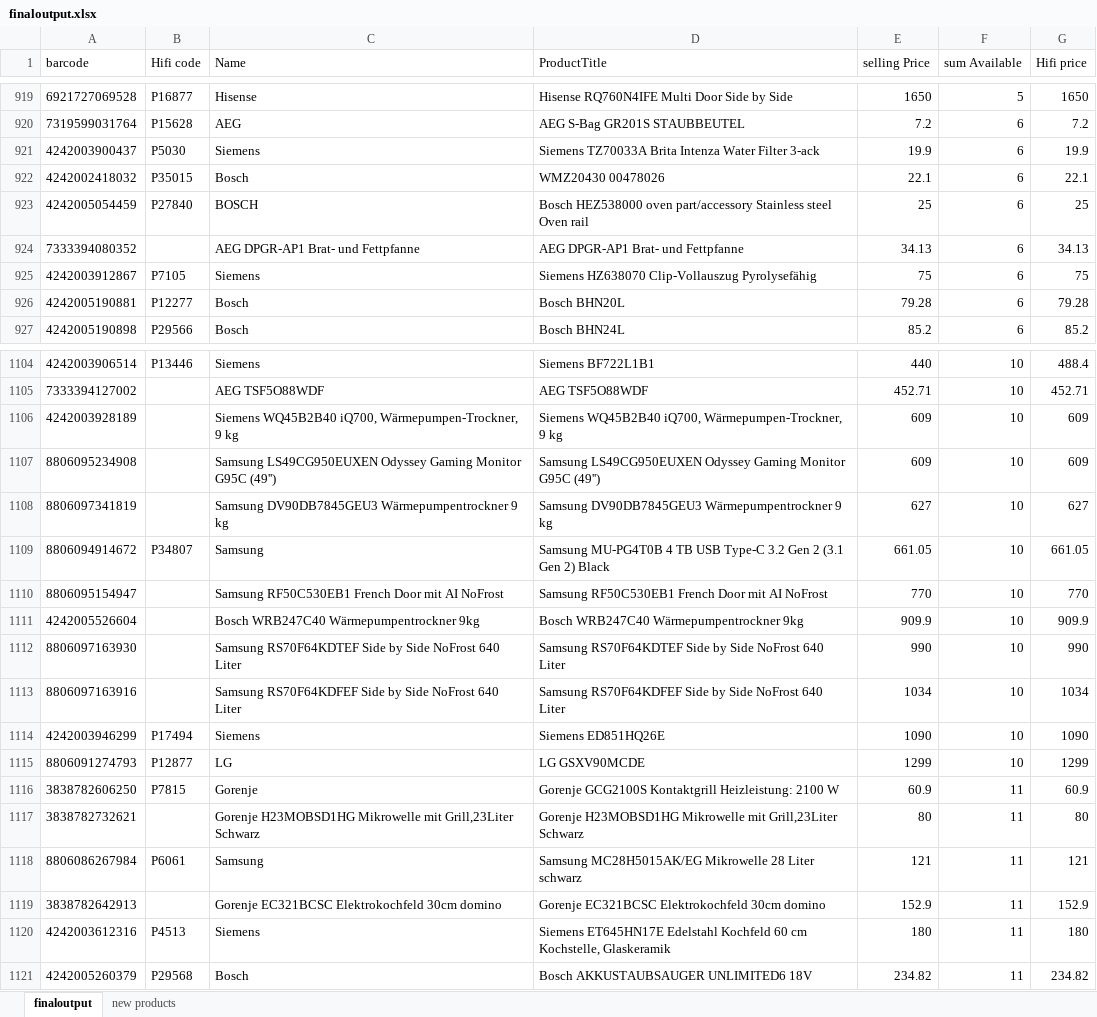
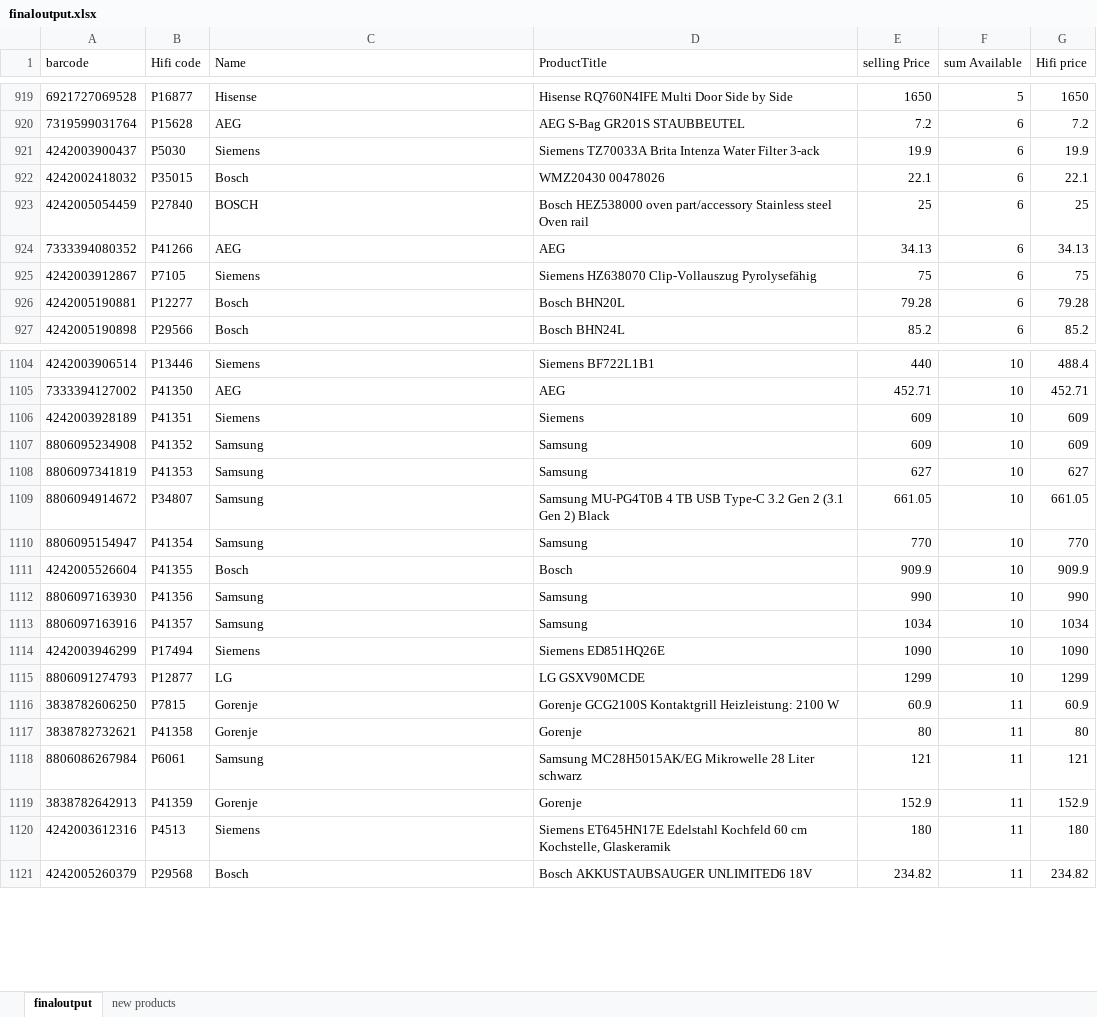
Before and after one commit to manojndev/isrealclient2, an Excel workbook: script2/finaloutput.xlsx, sheet finaloutput, drawn as a sheet; only a part is shown, gaps mark what is left out; values as stored, in another font and other column widths than the file's, no borders; the diff covers the shown part only; the diff names each change by its address in the sheet, - before the commit and + after, or states it on an @@ line.

```diff
--- a/script2/finaloutput.xlsx (sheet finaloutput)
+++ b/script2/finaloutput.xlsx (sheet finaloutput)
-B924 (Hifi code): (empty)
+B924 (Hifi code): P41266
-C924 (Name): AEG DPGR-AP1 Brat- und Fettpfanne
+C924 (Name): AEG
-D924 (ProductTitle): AEG DPGR-AP1 Brat- und Fettpfanne
+D924 (ProductTitle): AEG
-B1105 (Hifi code): (empty)
+B1105 (Hifi code): P41350
-C1105 (Name): AEG TSF5O88WDF
+C1105 (Name): AEG
-D1105 (ProductTitle): AEG TSF5O88WDF
+D1105 (ProductTitle): AEG
-B1106 (Hifi code): (empty)
+B1106 (Hifi code): P41351
-C1106 (Name): Siemens WQ45B2B40 iQ700, Wärmepumpen-Trockner, 9 kg
+C1106 (Name): Siemens
-D1106 (ProductTitle): Siemens WQ45B2B40 iQ700, Wärmepumpen-Trockner, 9 kg
+D1106 (ProductTitle): Siemens
-B1107 (Hifi code): (empty)
+B1107 (Hifi code): P41352
-C1107 (Name): Samsung LS49CG950EUXEN Odyssey Gaming Monitor G95C (49'')
+C1107 (Name): Samsung
-D1107 (ProductTitle): Samsung LS49CG950EUXEN Odyssey Gaming Monitor G95C (49'')
+D1107 (ProductTitle): Samsung
-B1108 (Hifi code): (empty)
+B1108 (Hifi code): P41353
-C1108 (Name): Samsung DV90DB7845GEU3 Wärmepumpentrockner 9 kg
+C1108 (Name): Samsung
-D1108 (ProductTitle): Samsung DV90DB7845GEU3 Wärmepumpentrockner 9 kg
+D1108 (ProductTitle): Samsung
-B1110 (Hifi code): (empty)
+B1110 (Hifi code): P41354
-C1110 (Name): Samsung RF50C530EB1 French Door mit AI NoFrost
+C1110 (Name): Samsung
-D1110 (ProductTitle): Samsung RF50C530EB1 French Door mit AI NoFrost
+D1110 (ProductTitle): Samsung
-B1111 (Hifi code): (empty)
+B1111 (Hifi code): P41355
-C1111 (Name): Bosch WRB247C40 Wärmepumpentrockner 9kg
+C1111 (Name): Bosch
-D1111 (ProductTitle): Bosch WRB247C40 Wärmepumpentrockner 9kg
+D1111 (ProductTitle): Bosch
-B1112 (Hifi code): (empty)
+B1112 (Hifi code): P41356
-C1112 (Name): Samsung RS70F64KDTEF Side by Side NoFrost 640 Liter
+C1112 (Name): Samsung
-D1112 (ProductTitle): Samsung RS70F64KDTEF Side by Side NoFrost 640 Liter
+D1112 (ProductTitle): Samsung
-B1113 (Hifi code): (empty)
+B1113 (Hifi code): P41357
-C1113 (Name): Samsung RS70F64KDFEF Side by Side NoFrost 640 Liter
+C1113 (Name): Samsung
-D1113 (ProductTitle): Samsung RS70F64KDFEF Side by Side NoFrost 640 Liter
+D1113 (ProductTitle): Samsung
-B1117 (Hifi code): (empty)
+B1117 (Hifi code): P41358
-C1117 (Name): Gorenje H23MOBSD1HG Mikrowelle mit Grill,23Liter Schwarz
+C1117 (Name): Gorenje
-D1117 (ProductTitle): Gorenje H23MOBSD1HG Mikrowelle mit Grill,23Liter Schwarz
+D1117 (ProductTitle): Gorenje
-B1119 (Hifi code): (empty)
+B1119 (Hifi code): P41359
-C1119 (Name): Gorenje EC321BCSC Elektrokochfeld 30cm domino
+C1119 (Name): Gorenje
-D1119 (ProductTitle): Gorenje EC321BCSC Elektrokochfeld 30cm domino
+D1119 (ProductTitle): Gorenje
```
Also changed, not shown: 603 edited cells elsewhere in this sheet, sheet new products, 4 other files.
